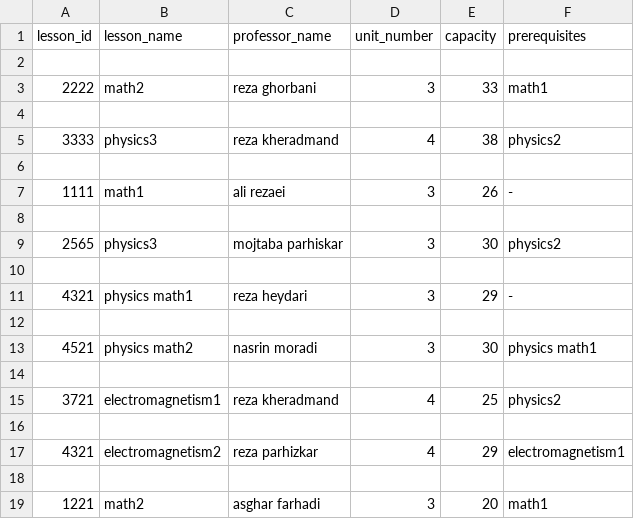
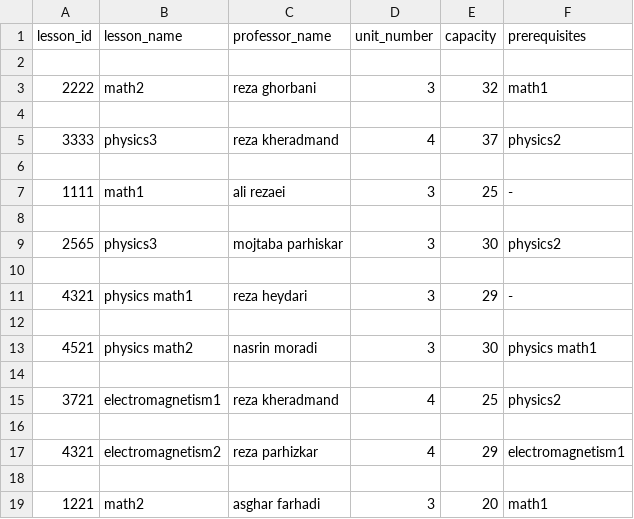
Before and after one commit to gishamohebi/unit-selection, a CSV file: Responsible/9920_units.csv, drawn as a sheet.

```diff
--- a/Responsible/9920_units.csv
+++ b/Responsible/9920_units.csv
@@ -2,7 +2,7 @@ lesson_id,lesson_name,professor_name,unit_number,capacity,prerequisites
 
-2222,math2,reza ghorbani,3,33,math1
+2222,math2,reza ghorbani,3,32,math1
 
-3333,physics3,reza kheradmand,4,38, physics2
+3333,physics3,reza kheradmand,4,37, physics2
 
-1111,math1,ali rezaei ,3,26,  -
+1111,math1,ali rezaei ,3,25,  -
 
```
Also changed, not shown: 20 other files.
